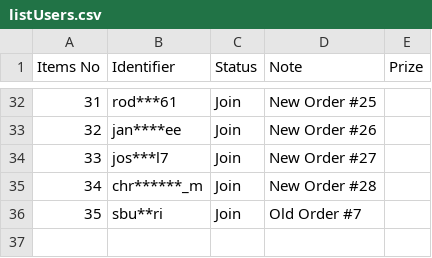
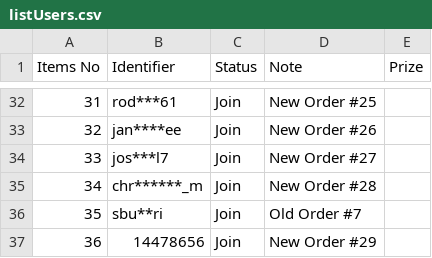
Before and after one commit to lehuuhai014/datetime, a CSV file: listUsers.csv, drawn as a sheet; only a part is shown, gaps mark what is left out.

Commit message:
Update listUsers.csv

```diff
--- a/listUsers.csv
+++ b/listUsers.csv
@@ -36 +36,2 @@ Items No,Identifier,Status,Note,Prize
 35,sbu**ri,Join,Old Order #7,
+36,14478656,Join,New Order #29,
```
